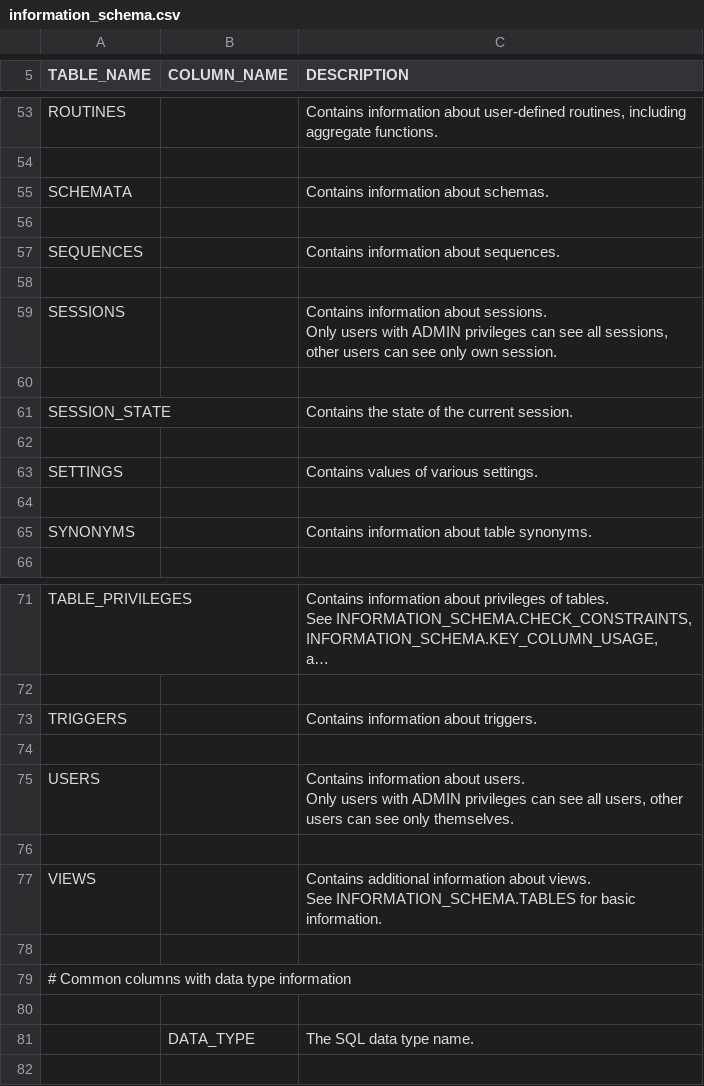
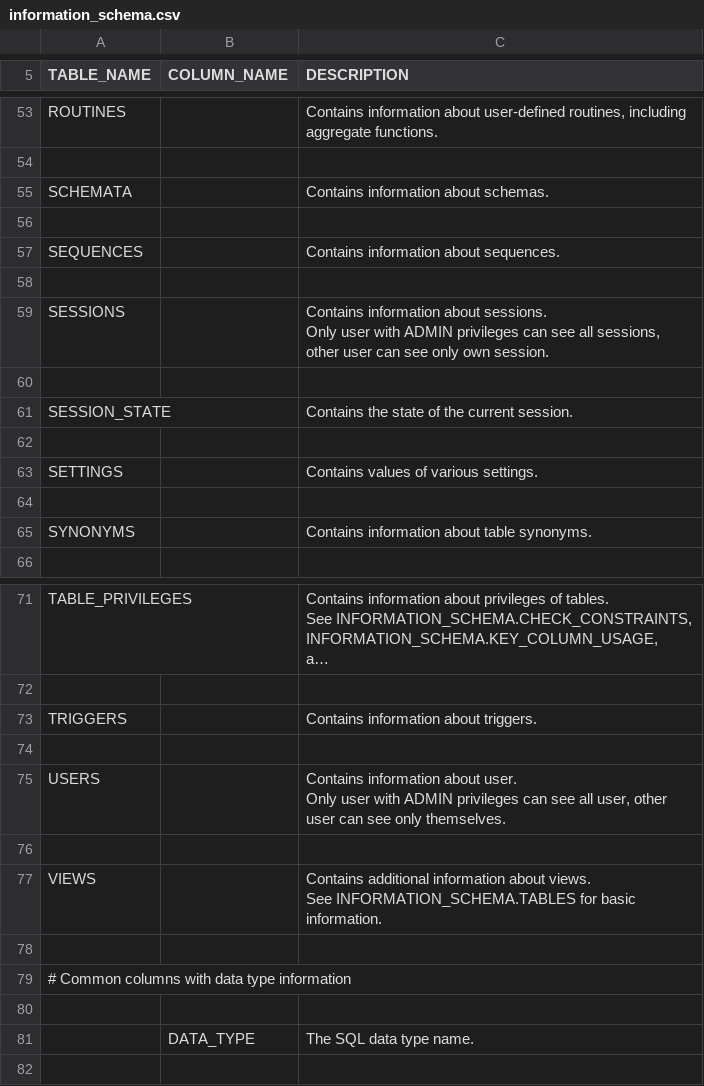
Before and after one commit to weaknessHero/Project_AvatarS, a CSV file: my-project2/h2/src/docsrc/help/information_schema.csv, drawn as a sheet; only a part is shown, gaps mark what is left out; long unchanged cells end in ….

```diff
--- a/my-project2/h2/src/docsrc/help/information_schema.csv
+++ b/my-project2/h2/src/docsrc/help/information_schema.csv
@@ -110,6 +110,6 @@ Contains information about sequences.
 
-"SESSIONS",,"
-Contains information about sessions.
-Only users with ADMIN privileges can see all sessions, other users can see only own session.
-"
+"SESSIONS",,"
+Contains information about sessions.
+Only user with ADMIN privileges can see all sessions, other user can see only own session.
+"
 
@@ -146,6 +146,6 @@ Contains information about triggers.
 
-"USERS",,"
-Contains information about users.
-Only users with ADMIN privileges can see all users, other users can see only themselves.
-"
+"USERS",,"
+Contains information about user.
+Only user with ADMIN privileges can see all user, other user can see only themselves.
+"
 
```
Also changed, not shown: my-project2/h2/src/main/org/h2/res/help.csv, 51 other files.
